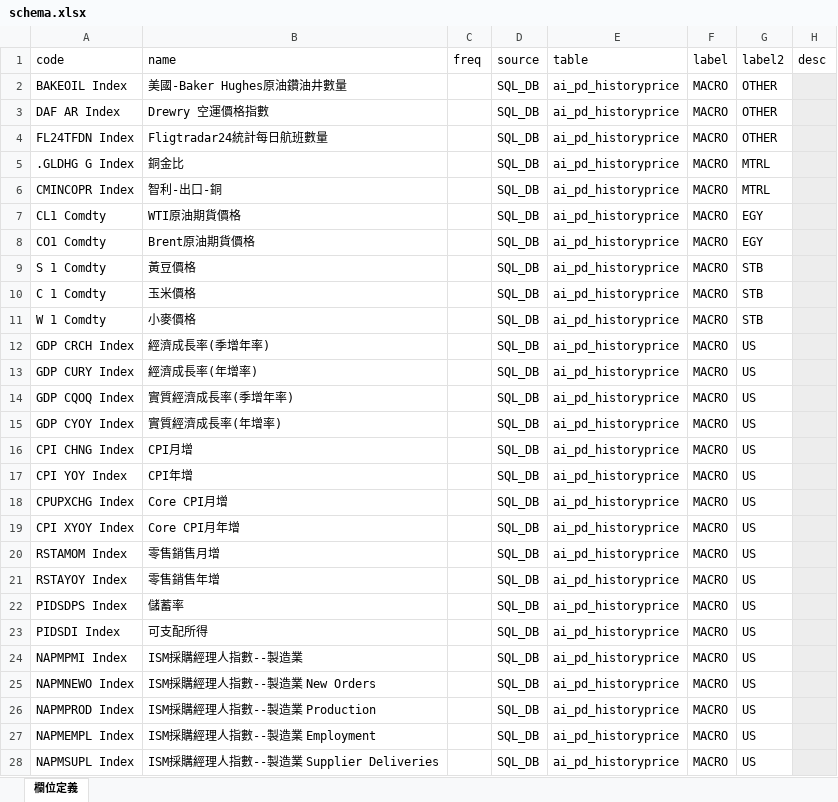
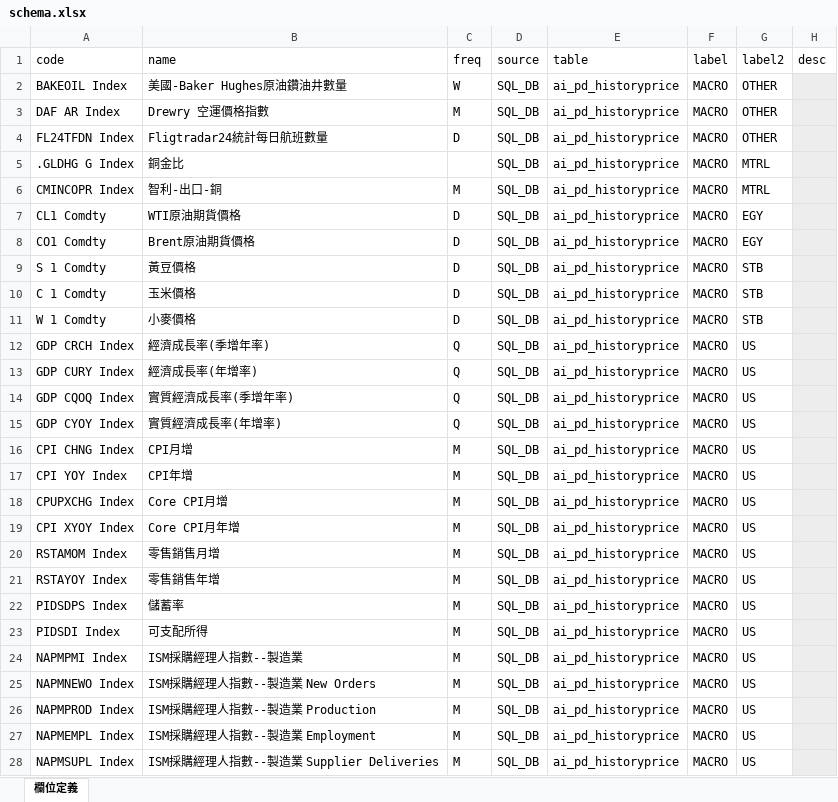
Before and after one commit to omnedatis/fra, an Excel workbook: _docs/schema.xlsx, sheet 欄位定義, drawn as a sheet; only a part is shown; values as stored, in another font and other column widths than the file's, no borders; conditional formats not drawn; the diff covers the shown part only; the diff names each change by its address in the sheet, - before the commit and + after, or states it on an @@ line.

Commit message:
feat: schema update

```diff
--- a/_docs/schema.xlsx (sheet 欄位定義)
+++ b/_docs/schema.xlsx (sheet 欄位定義)
-C2 (freq): (empty)
+C2 (freq): W
-C3 (freq): (empty)
+C3 (freq): M
-C4 (freq): (empty)
+C4 (freq): D
-C6 (freq): (empty)
+C6 (freq): M
-C7:C11 (freq): (empty)
+C7:C11 (freq): D
-C12:C15 (freq): (empty)
+C12:C15 (freq): Q
-C16:C28 (freq): (empty)
+C16:C28 (freq): M
```
Also changed, not shown: 528 edited cells elsewhere in this sheet, 3 other files.
